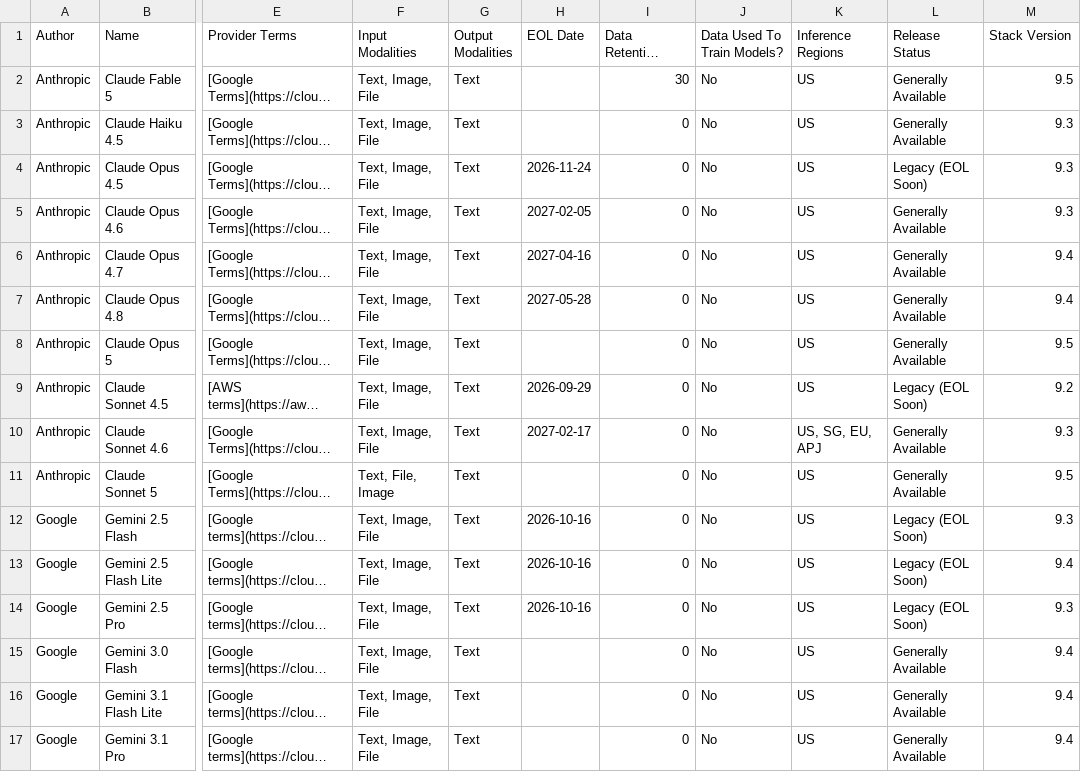
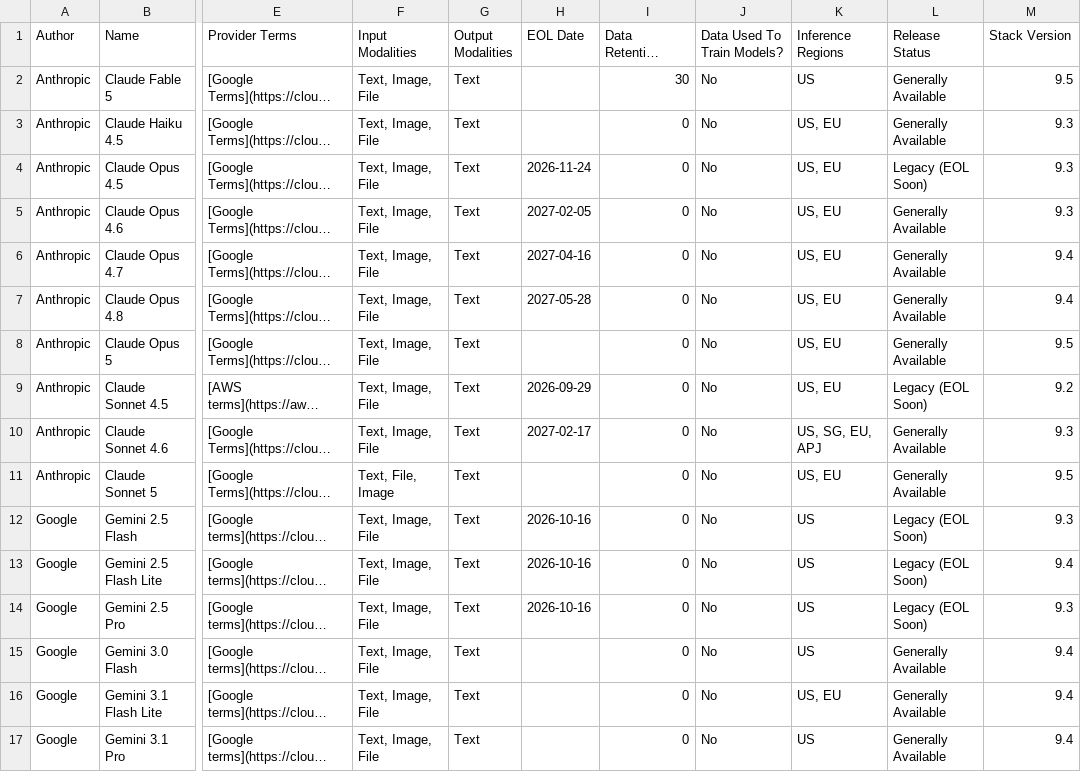
Before and after one commit to lcawl/docs-content, a CSV file: explore-analyze/elastic-inference/chat-models.csv, drawn as a sheet; only a part is shown, gaps mark what is left out; long unchanged cells end in …; the diff covers the shown part only; the diff names each change by its address in the sheet, - before the commit and + after, or states it on an @@ line.

```diff
--- a/explore-analyze/elastic-inference/chat-models.csv
+++ b/explore-analyze/elastic-inference/chat-models.csv
-K3:K9 (Inference Regions): US
+K3:K9 (Inference Regions): US, EU
-K11 (Inference Regions): US
+K11 (Inference Regions): US, EU
-K16 (Inference Regions): US
+K16 (Inference Regions): US, EU
```
Also changed, not shown: 14 edited cells elsewhere in this file.
